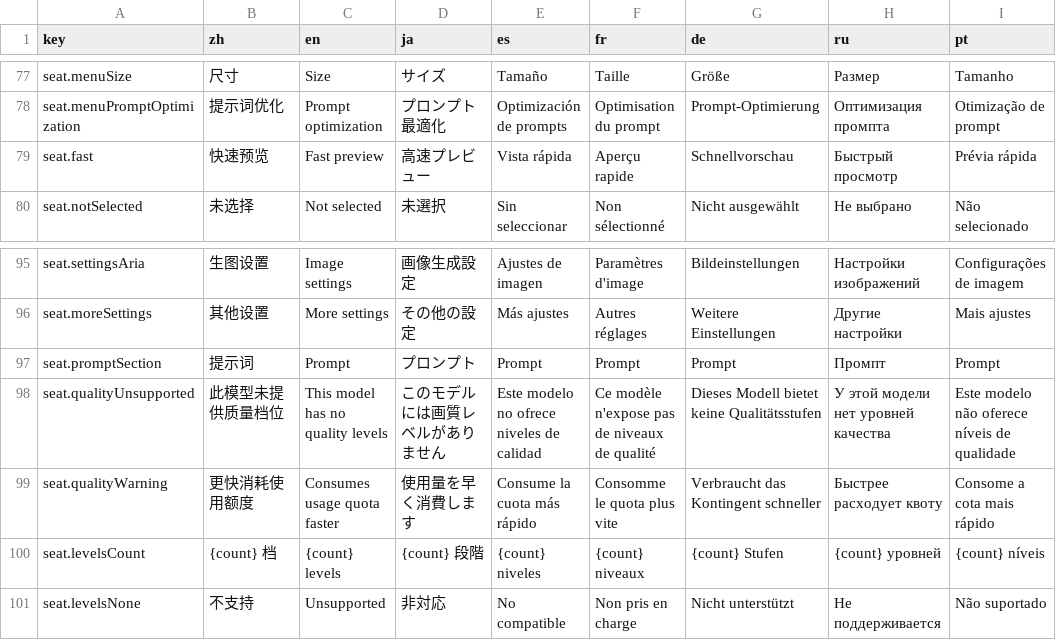
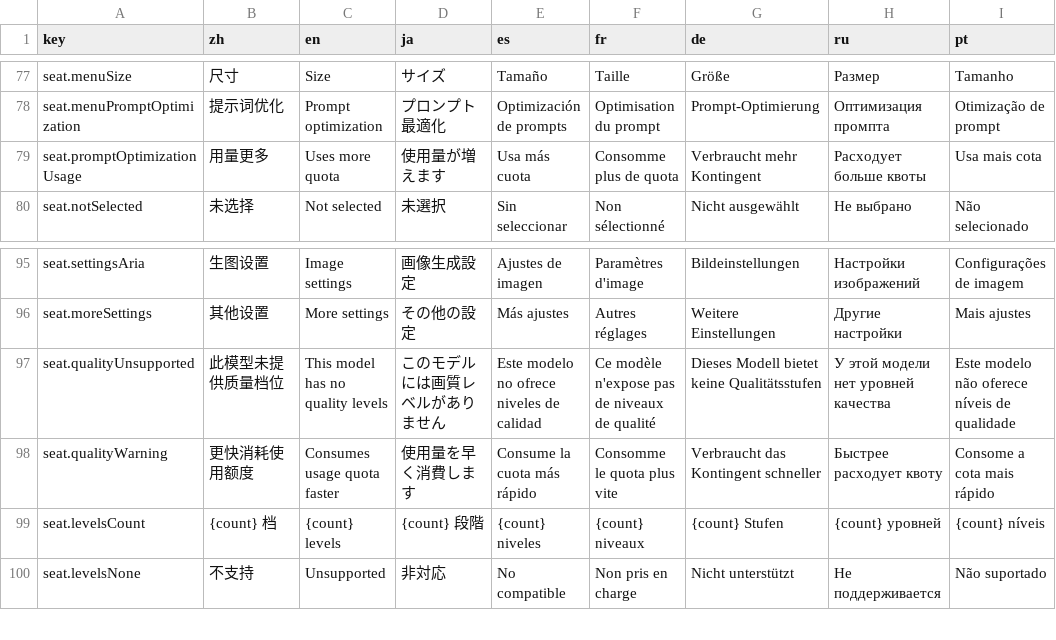
Before and after one commit to CM-Silence/dsh-mo-image, a CSV file: locale/messages.csv, drawn as a sheet; only a part is shown, gaps mark what is left out; removed rows and columns are numbered as before the commit, all else as after; the diff names each change by its address in the sheet, - before the commit and + after, or states it on an @@ line.

```diff
--- a/locale/messages.csv
+++ b/locale/messages.csv
-row 79: seat.fast | 快速预览 | Fast preview | 高速プレビュー | Vista rápida | Aperçu rapide | Schnellvorschau | Быстрый просмотр | Prévia rápida
+row 79: seat.promptOptimizationUsage | 用量更多 | Uses more quota | 使用量が増えます | Usa más cuota | Consomme plus de quota | Verbraucht mehr Kontingent | Расходует больше квоты | Usa mais cota
-row 97: seat.promptSection | 提示词 | Prompt | プロンプト | Prompt | Prompt | Prompt | Промпт | Prompt
```
Also changed, not shown: 37 other files.
